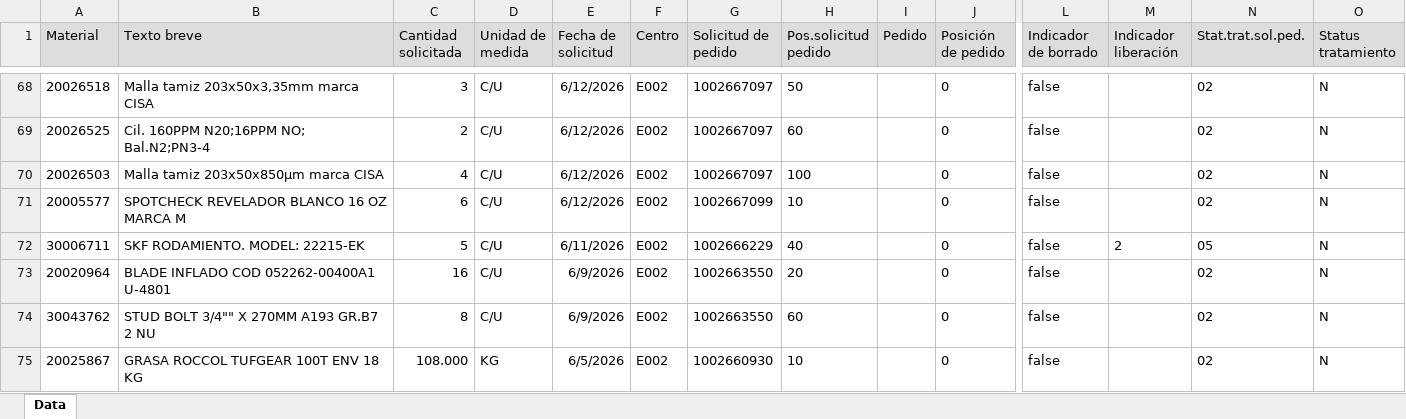
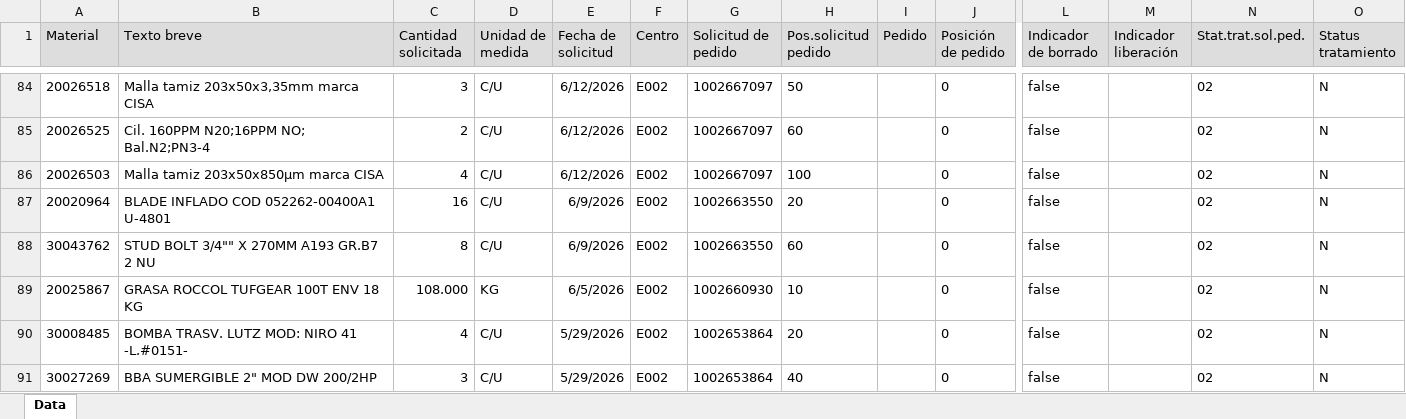
Before and after one commit to victorhoraci/ENAEX, an Excel workbook: mrp-panel-enaex/mrp-panel-enaex/data/ME5A/ME5A.XLSX, sheet Data, drawn as a sheet; only a part is shown, gaps mark what is left out; the shorter side is filled out with more unchanged rows; values as stored, in another font and other column widths than the file's, no borders; removed rows and columns are numbered as before the commit, all else as after; rows hold the shown columns only; the diff covers the shown part only; the diff names each change by its address in the sheet, - before the commit and + after, or states it on an @@ line.

```diff
--- a/mrp-panel-enaex/mrp-panel-enaex/data/ME5A/ME5A.XLSX (sheet Data)
+++ b/mrp-panel-enaex/mrp-panel-enaex/data/ME5A/ME5A.XLSX (sheet Data)
-row 71: 20005577 | SPOTCHECK REVELADOR BLANCO 16 OZ MARCA M | 6 | C/U | 6/12/2026 | E002 | 1002667099 | 10 |  | 0 | false |  | 02 | N
-row 72: 30006711 | SKF RODAMIENTO. MODEL: 22215-EK | 5 | C/U | 6/11/2026 | E002 | 1002666229 | 40 |  | 0 | false | 2 | 05 | N
```
Also changed, not shown: 51 added rows, 43 removed rows and 1 edited cell elsewhere in this sheet.
